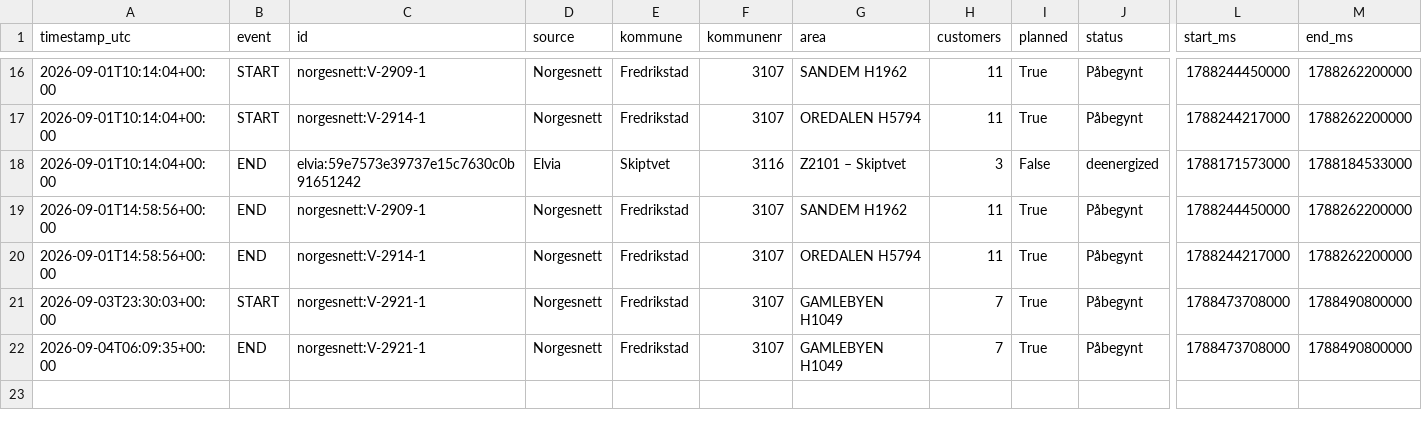
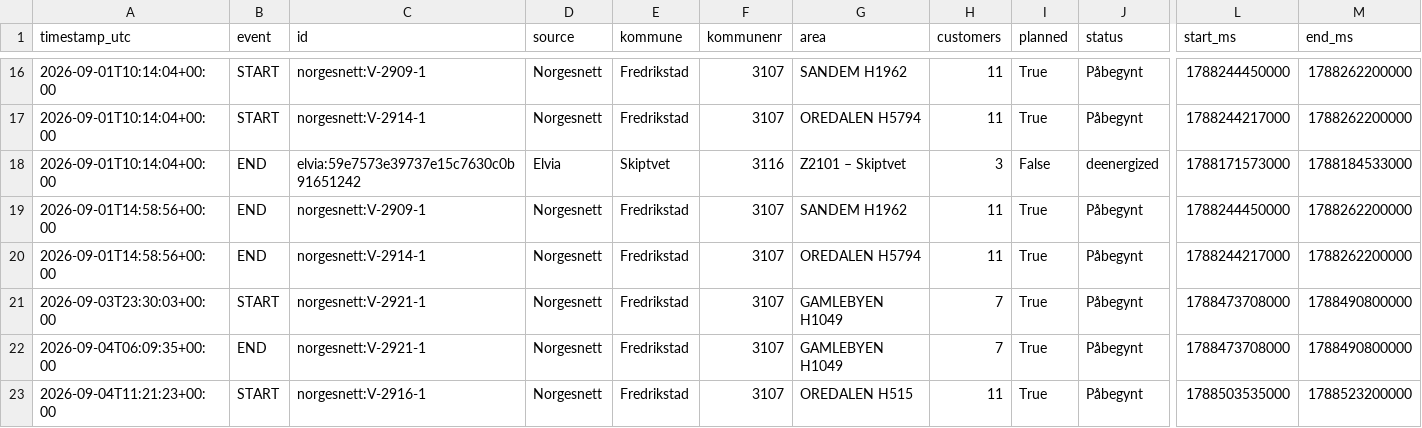
Before and after one commit to mathias-be/strombrudd-bot, a CSV file: data/events.csv, drawn as a sheet; only a part is shown, gaps mark what is left out; rows hold the shown columns only; the diff names each change by its address in the sheet, - before the commit and + after, or states it on an @@ line.

Commit message:
Oppdater strømbrudd-data [skip ci]

```diff
--- a/data/events.csv
+++ b/data/events.csv
+row 23: 2026-09-04T11:21:23+00:00 | START | norgesnett:V-2916-1 | Norgesnett | Fredrikstad | 3107 | OREDALEN H515 | 11 | True | Påbegynt | 1788503535000 | 1788523200000
```
Also changed, not shown: 2 other files.
